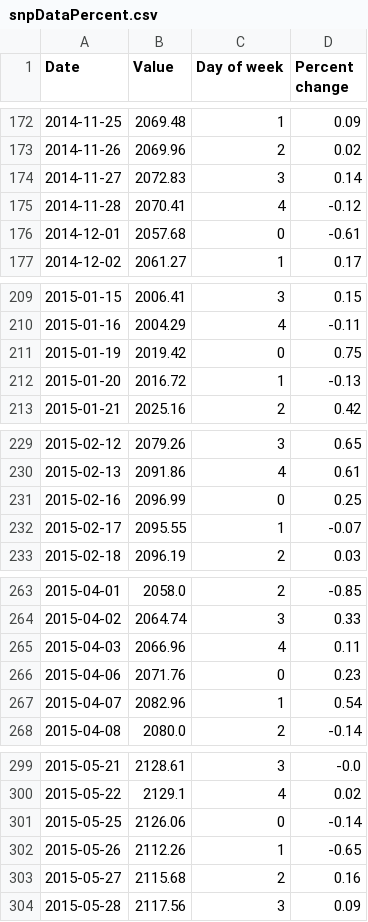
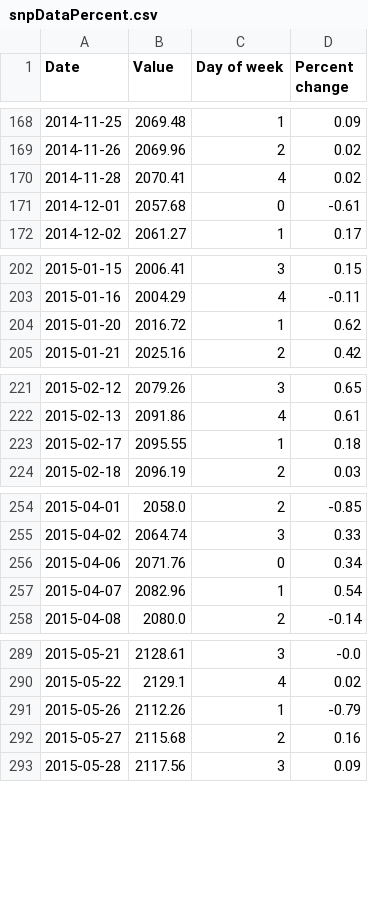
Before and after one commit to A-Z-99/CMPT353-Final-Project, a CSV file: datasets/monday-friday/snpDataPercent.csv, drawn as a sheet; only a part is shown, gaps mark what is left out; the diff covers the shown part only.

```diff
--- a/datasets/monday-friday/snpDataPercent.csv
+++ b/datasets/monday-friday/snpDataPercent.csv
@@ -173,4 +169,3 @@ Date,Value,Day of week,Percent change
 2014-11-26,2069.96,2,0.02
-2014-11-27,2072.83,3,0.14
-2014-11-28,2070.41,4,-0.12
+2014-11-28,2070.41,4,0.02
 2014-12-01,2057.68,0,-0.61
@@ -210,4 +203,3 @@ Date,Value,Day of week,Percent change
 2015-01-16,2004.29,4,-0.11
-2015-01-19,2019.42,0,0.75
-2015-01-20,2016.72,1,-0.13
+2015-01-20,2016.72,1,0.62
 2015-01-21,2025.16,2,0.42
@@ -230,4 +222,3 @@ Date,Value,Day of week,Percent change
 2015-02-13,2091.86,4,0.61
-2015-02-16,2096.99,0,0.25
-2015-02-17,2095.55,1,-0.07
+2015-02-17,2095.55,1,0.18
 2015-02-18,2096.19,2,0.03
@@ -264,4 +255,3 @@ Date,Value,Day of week,Percent change
 2015-04-02,2064.74,3,0.33
-2015-04-03,2066.96,4,0.11
-2015-04-06,2071.76,0,0.23
+2015-04-06,2071.76,0,0.34
 2015-04-07,2082.96,1,0.54
@@ -300,4 +290,3 @@ Date,Value,Day of week,Percent change
 2015-05-22,2129.1,4,0.02
-2015-05-25,2126.06,0,-0.14
-2015-05-26,2112.26,1,-0.65
+2015-05-26,2112.26,1,-0.79
 2015-05-27,2115.68,2,0.16
```
Also changed, not shown: 10 removed rows and 10 edited cells elsewhere in this file, 17 other files.
